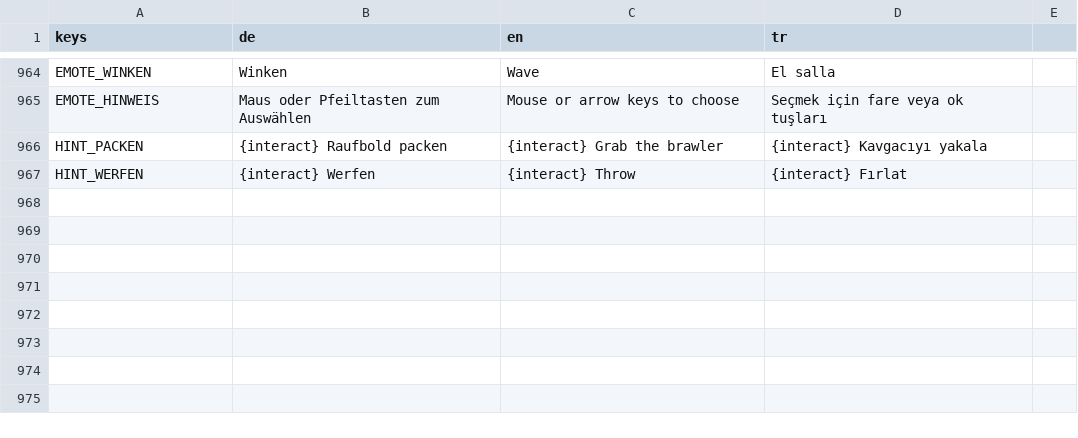
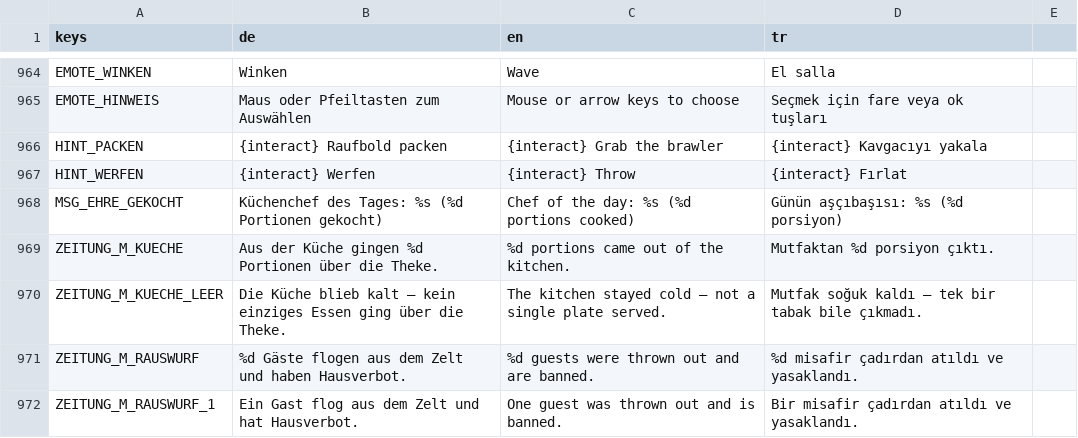
Before and after one commit to sysexperts/oktoberfest, a CSV file: locale/texte.csv, drawn as a sheet; only a part is shown, gaps mark what is left out; the diff names each change by its address in the sheet, - before the commit and + after, or states it on an @@ line.

```diff
--- a/locale/texte.csv
+++ b/locale/texte.csv
+row 968: MSG_EHRE_GEKOCHT | Küchenchef des Tages: %s (%d Portionen gekocht) | Chef of the day: %s (%d portions cooked) | Günün aşçıbaşısı: %s (%d porsiyon)
+row 969: ZEITUNG_M_KUECHE | Aus der Küche gingen %d Portionen über die Theke. | %d portions came out of the kitchen. | Mutfaktan %d porsiyon çıktı.
+row 970: ZEITUNG_M_KUECHE_LEER | Die Küche blieb kalt — kein einziges Essen ging über die Theke. | The kitchen stayed cold — not a single plate served. | Mutfak soğuk kaldı — tek bir tabak bile çıkmadı.
+row 971: ZEITUNG_M_RAUSWURF | %d Gäste flogen aus dem Zelt und haben Hausverbot. | %d guests were thrown out and are banned. | %d misafir çadırdan atıldı ve yasaklandı.
+row 972: ZEITUNG_M_RAUSWURF_1 | Ein Gast flog aus dem Zelt und hat Hausverbot. | One guest was thrown out and is banned. | Bir misafir çadırdan atıldı ve yasaklandı.
```
Also changed, not shown: 7 other files.
